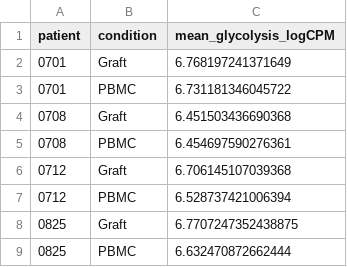
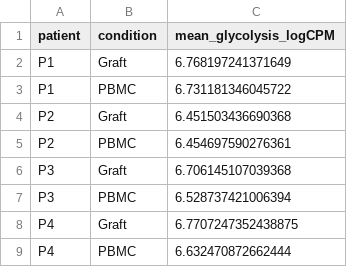
Before and after one commit to davidroad/kidney_graft_TCR_NC, a TSV file: tables/panel_e_exact_pseudobulk_glycolysis_metric.tsv, drawn as a sheet.

```diff
--- a/tables/panel_e_exact_pseudobulk_glycolysis_metric.tsv
+++ b/tables/panel_e_exact_pseudobulk_glycolysis_metric.tsv
@@ -1,9 +1,9 @@
 patient	condition	mean_glycolysis_logCPM
-0701	Graft	6.768197241371649
-0701	PBMC	6.731181346045722
-0708	Graft	6.451503436690368
-0708	PBMC	6.454697590276361
-0712	Graft	6.706145107039368
-0712	PBMC	6.528737421006394
-0825	Graft	6.7707247352438875
-0825	PBMC	6.632470872662444
+P1	Graft	6.768197241371649
+P1	PBMC	6.731181346045722
+P2	Graft	6.451503436690368
+P2	PBMC	6.454697590276361
+P3	Graft	6.706145107039368
+P3	PBMC	6.528737421006394
+P4	Graft	6.7707247352438875
+P4	PBMC	6.632470872662444
```
Also changed, not shown: tables/fig2b_latest_11cluster_sample_level_proportions.csv, tables/fig2b_limma_ebayes_logit_proportions.csv, 32 other files.
